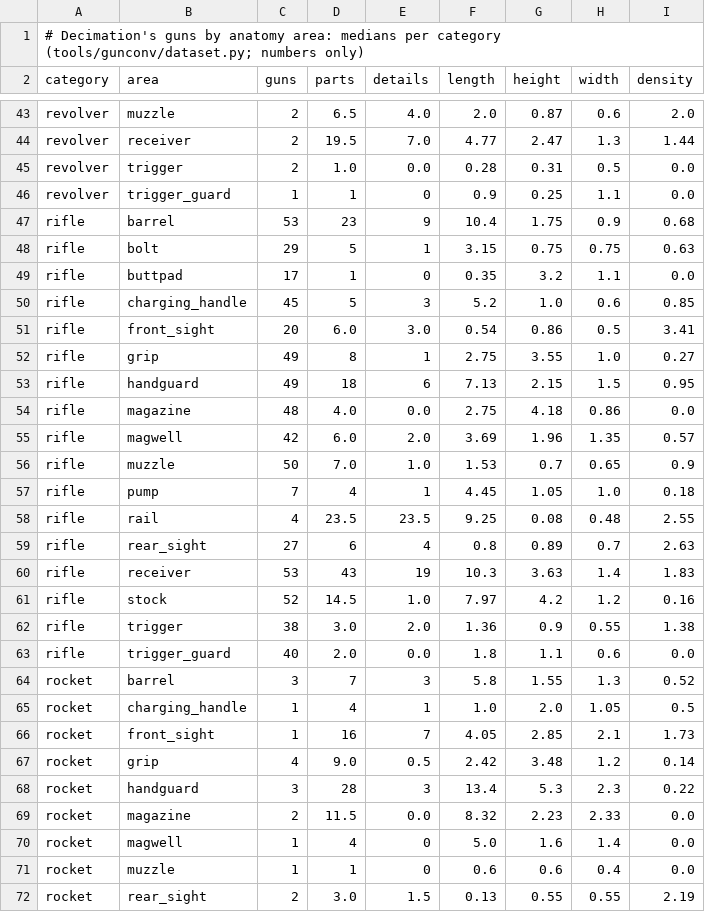
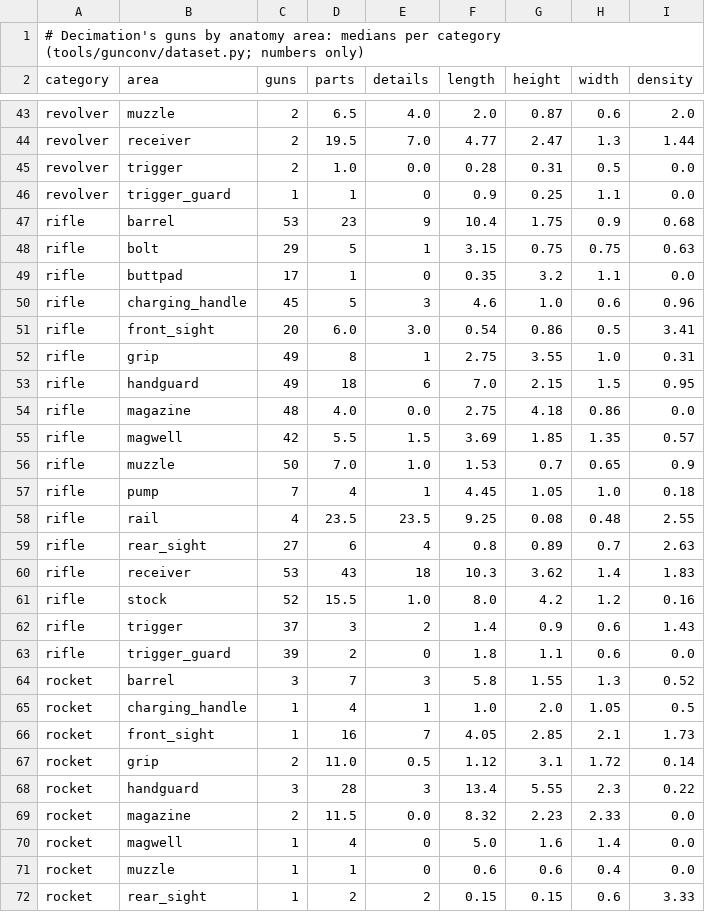
Before and after one commit to raihanadf/decimation-singleplayer, a TSV file: docs/references/decimation_gun_areas.tsv, drawn as a sheet; only a part is shown, gaps mark what is left out; the diff covers the shown part only.

Commit message:
Gun converter: per part source colours, grips near the magazine, donors from the closest guns, sections without patchwork, assemblies keep areas the exemplar lacks, additive tone shading, weak like warning

```diff
--- a/docs/references/decimation_gun_areas.tsv
+++ b/docs/references/decimation_gun_areas.tsv
@@ -49,8 +49,8 @@ rifle	bolt	29	5	1	3.15	0.75	0.75	0.63
 rifle	buttpad	17	1	0	0.35	3.2	1.1	0.0
-rifle	charging_handle	45	5	3	5.2	1.0	0.6	0.85
+rifle	charging_handle	45	5	3	4.6	1.0	0.6	0.96
 rifle	front_sight	20	6.0	3.0	0.54	0.86	0.5	3.41
-rifle	grip	49	8	1	2.75	3.55	1.0	0.27
-rifle	handguard	49	18	6	7.13	2.15	1.5	0.95
+rifle	grip	49	8	1	2.75	3.55	1.0	0.31
+rifle	handguard	49	18	6	7.0	2.15	1.5	0.95
 rifle	magazine	48	4.0	0.0	2.75	4.18	0.86	0.0
-rifle	magwell	42	6.0	2.0	3.69	1.96	1.35	0.57
+rifle	magwell	42	5.5	1.5	3.69	1.85	1.35	0.57
 rifle	muzzle	50	7.0	1.0	1.53	0.7	0.65	0.9
@@ -59,6 +59,6 @@ rifle	rail	4	23.5	23.5	9.25	0.08	0.48	2.55
 rifle	rear_sight	27	6	4	0.8	0.89	0.7	2.63
-rifle	receiver	53	43	19	10.3	3.63	1.4	1.83
-rifle	stock	52	14.5	1.0	7.97	4.2	1.2	0.16
-rifle	trigger	38	3.0	2.0	1.36	0.9	0.55	1.38
-rifle	trigger_guard	40	2.0	0.0	1.8	1.1	0.6	0.0
+rifle	receiver	53	43	18	10.3	3.62	1.4	1.83
+rifle	stock	52	15.5	1.0	8.0	4.2	1.2	0.16
+rifle	trigger	37	3	2	1.4	0.9	0.6	1.43
+rifle	trigger_guard	39	2	0	1.8	1.1	0.6	0.0
 rocket	barrel	3	7	3	5.8	1.55	1.3	0.52
@@ -66,4 +66,4 @@ rocket	charging_handle	1	4	1	1.0	2.0	1.05	0.5
 rocket	front_sight	1	16	7	4.05	2.85	2.1	1.73
-rocket	grip	4	9.0	0.5	2.42	3.48	1.2	0.14
-rocket	handguard	3	28	3	13.4	5.3	2.3	0.22
+rocket	grip	2	11.0	0.5	1.12	3.1	1.72	0.14
+rocket	handguard	3	28	3	13.4	5.55	2.3	0.22
 rocket	magazine	2	11.5	0.0	8.32	2.23	2.33	0.0
@@ -71,2 +71,2 @@ rocket	magwell	1	4	0	5.0	1.6	1.4	0.0
 rocket	muzzle	1	1	0	0.6	0.6	0.4	0.0
-rocket	rear_sight	2	3.0	1.5	0.13	0.55	0.55	2.19
+rocket	rear_sight	1	2	2	0.15	0.15	0.6	3.33
```
Also changed, not shown: 3 added rows, 3 removed rows and 87 edited cells elsewhere in this file, 9 other files.
